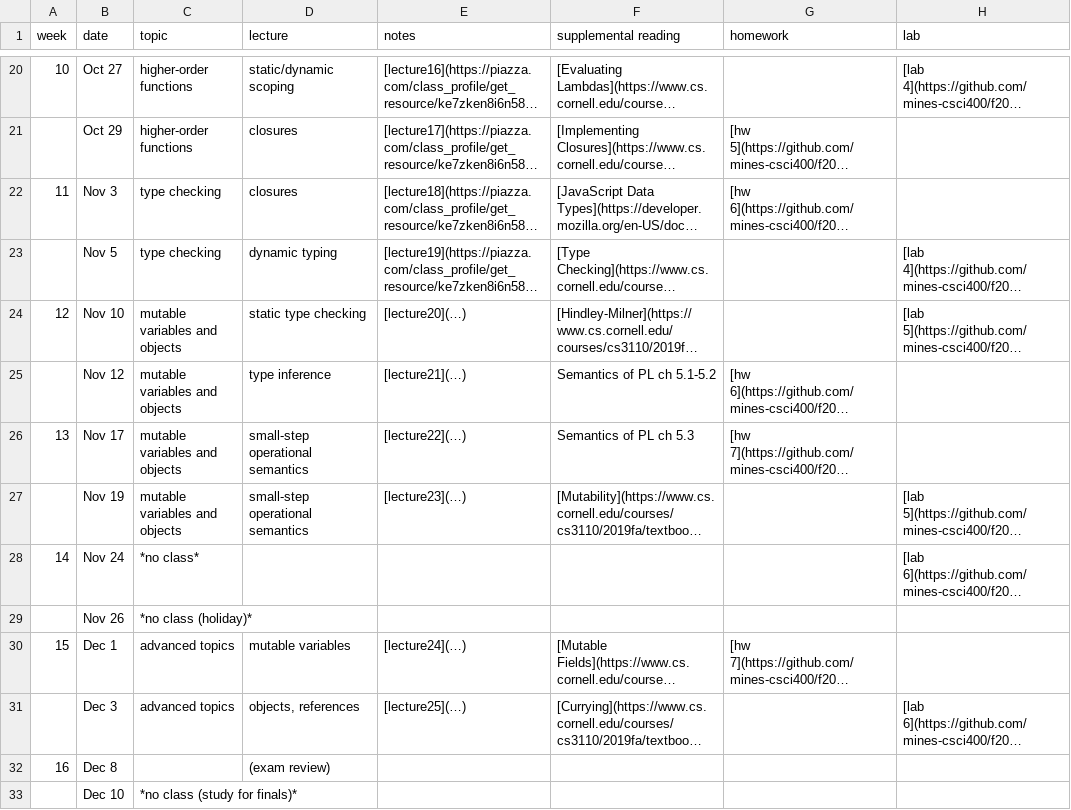
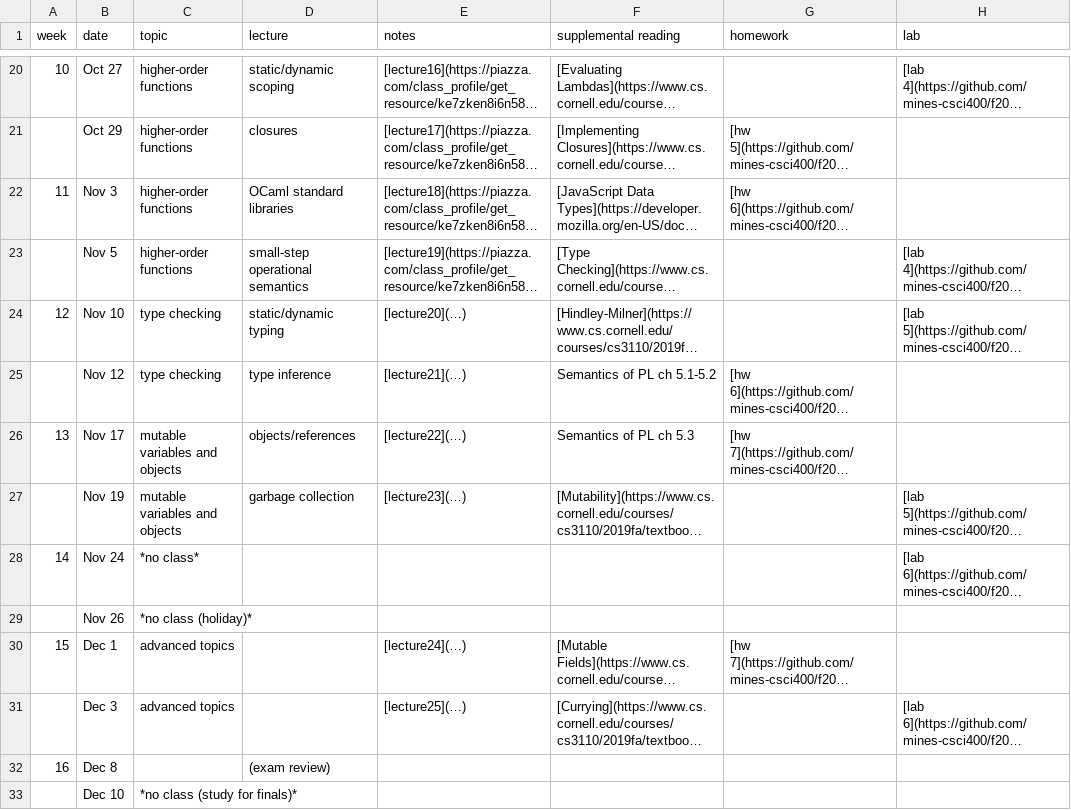
Before and after one commit to mines-csci400/f20a-syllabus, a CSV file: schedule.csv, drawn as a sheet; only a part is shown, gaps mark what is left out; long unchanged cells end in …; the diff names each change by its address in the sheet, - before the commit and + after, or states it on an @@ line.

Commit message:
schedule

```diff
--- a/schedule.csv
+++ b/schedule.csv
-C22:C23 (topic): type checking
+C22:C23 (topic): higher-order functions
-D22 (lecture): closures
+D22 (lecture): OCaml standard libraries
-D23 (lecture): dynamic typing
+D23 (lecture): small-step operational semantics
-C24:C25 (topic): mutable variables and objects
+C24:C25 (topic): type checking
-D24 (lecture): static type checking
+D24 (lecture): static/dynamic typing
-D26 (lecture): small-step operational semantics
+D26 (lecture): objects/references
-D27 (lecture): small-step operational semantics
+D27 (lecture): garbage collection
-D30 (lecture): mutable variables
+D30 (lecture): (empty)
-D31 (lecture): objects, references
+D31 (lecture): (empty)
```
Also changed, not shown: 1 other file.
